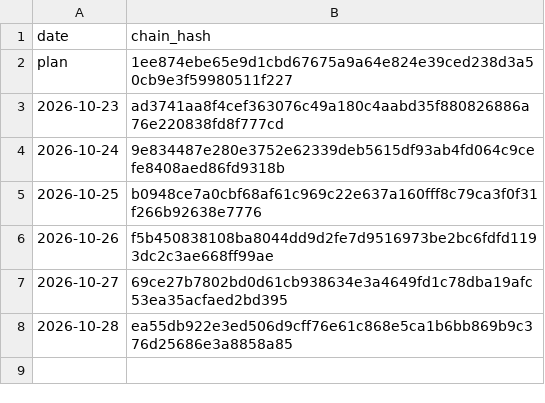
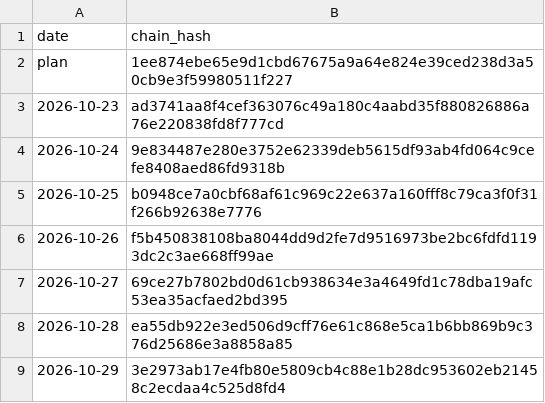
Before and after one commit to kb2326/cha-ledger-log, a CSV file: docs/chain.csv, drawn as a sheet; the diff names each change by its address in the sheet, - before the commit and + after, or states it on an @@ line.

Commit message:
ledger: 1 new chain line(s), scoreboard refresh

```diff
--- a/docs/chain.csv
+++ b/docs/chain.csv
+row 9: 2026-10-29 | 3e2973ab17e4fb80e5809cb4c88e1b28dc953602eb21458c2ecdaa4c525d8fd4
```
Also changed, not shown: 2 other files.
